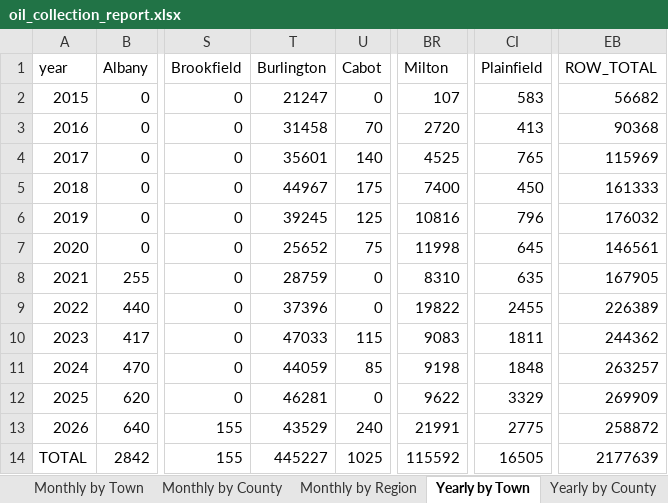
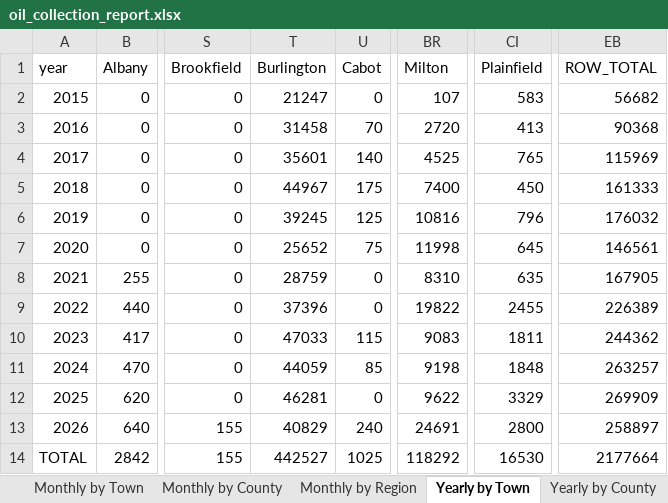
Before and after one commit to burnssargent-eng/blackbear_dashboard, an Excel workbook: oil_collection_report.xlsx, sheet Yearly by Town, drawn as a sheet; only a part is shown, gaps mark what is left out; values as stored, in another font and other column widths than the file's, no borders; the diff names each change by its address in the sheet, - before the commit and + after, or states it on an @@ line.

```diff
--- a/oil_collection_report.xlsx (sheet Yearly by Town)
+++ b/oil_collection_report.xlsx (sheet Yearly by Town)
-T13 (Burlington): 43529
+T13 (Burlington): 40829
-BR13 (Milton): 21991
+BR13 (Milton): 24691
-CI13 (Plainfield): 2775
+CI13 (Plainfield): 2800
-EB13 (ROW_TOTAL): 258872
+EB13 (ROW_TOTAL): 258897
-T14 (Burlington): 445227
+T14 (Burlington): 442527
-BR14 (Milton): 115592
+BR14 (Milton): 118292
-CI14 (Plainfield): 16505
+CI14 (Plainfield): 16530
-EB14 (ROW_TOTAL): 2177639
+EB14 (ROW_TOTAL): 2177664
```
Also changed, not shown: sheet 2026, sheet Monthly by Region, sheet Yearly by Region, sheet Monthly by Town, sheet Route 2 East - Route 5, sheet Yearly by County, 16 more sheets, other sheet tabs, 11 other files.
